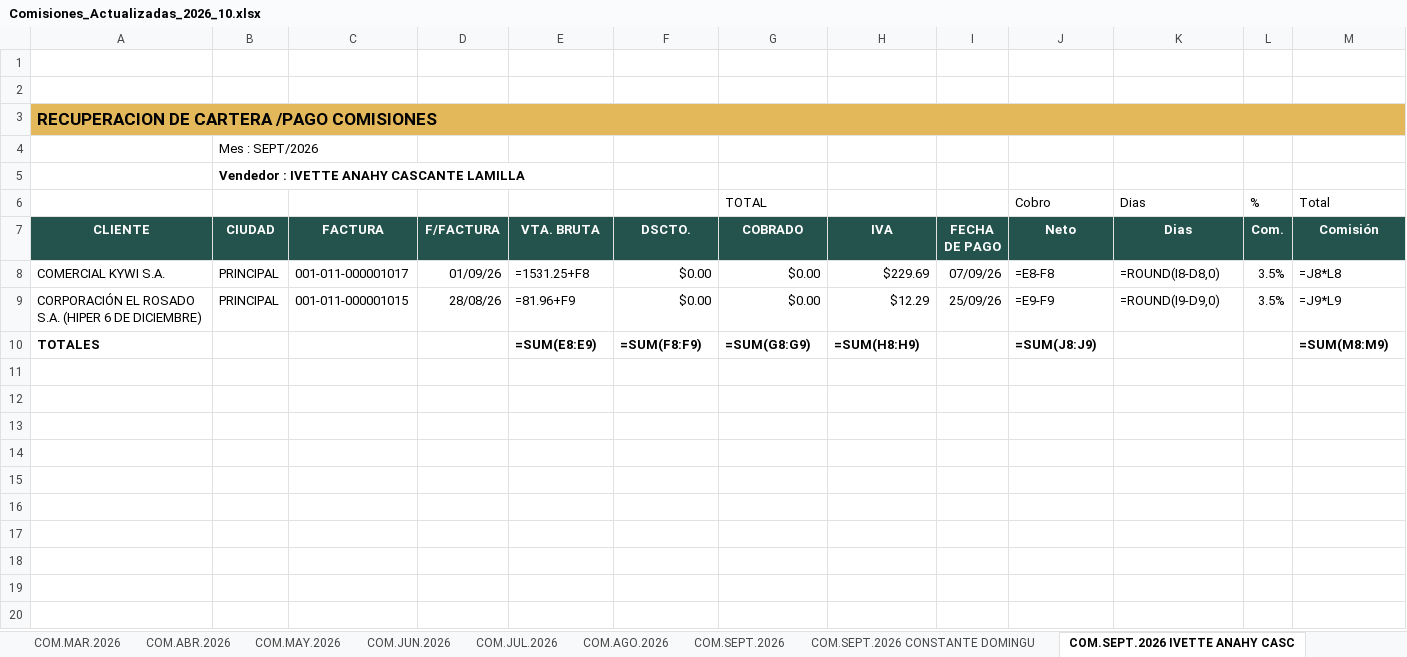
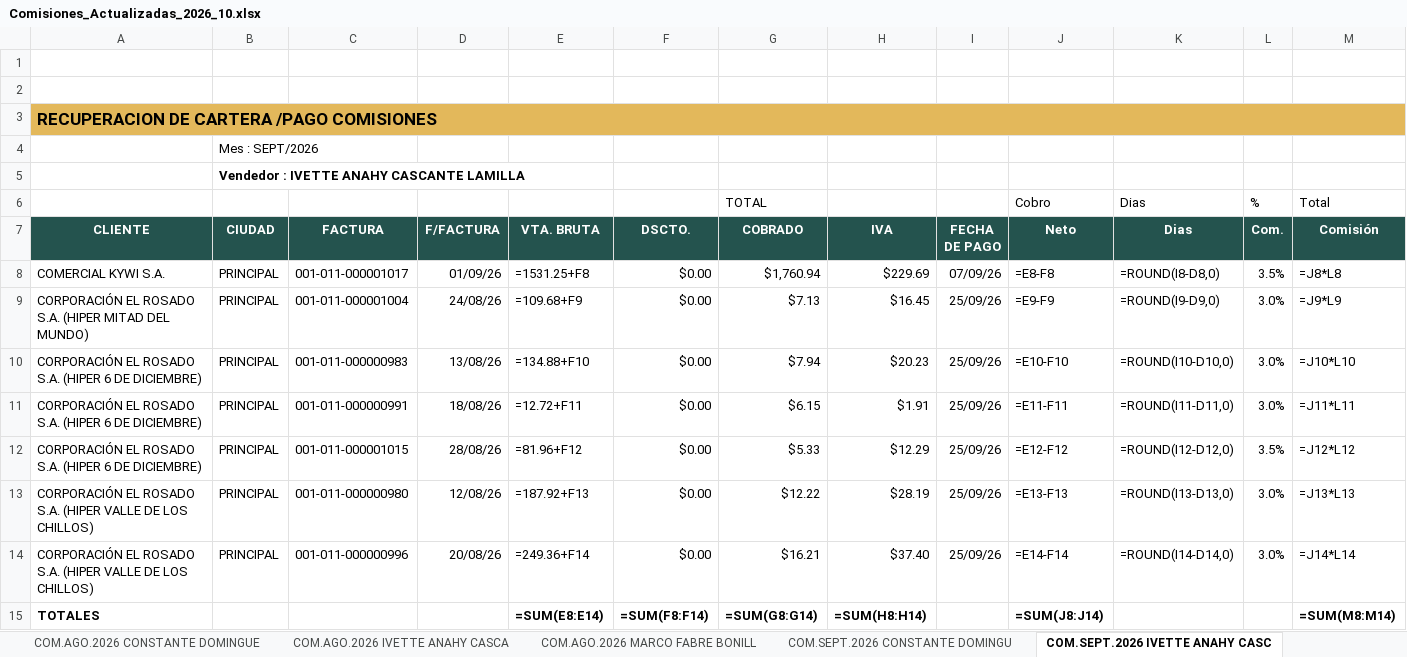
Before and after one commit to christianldev/osakaautomate, an Excel workbook: shared/Comisiones_Actualizadas_2026_10.xlsx, sheet COM.SEPT.2026 IVETTE ANAHY CASC, drawn as a sheet; values as stored, in another font and other column widths than the file's, no borders; formulas without a stored value are shown as written; addresses are those after the commit; the diff names each change by its address in the sheet, - before the commit and + after, or states it on an @@ line.

```diff
--- a/shared/Comisiones_Actualizadas_2026_10.xlsx (sheet COM.SEPT.2026 IVETTE ANAHY CASC)
+++ b/shared/Comisiones_Actualizadas_2026_10.xlsx (sheet COM.SEPT.2026 IVETTE ANAHY CASC)
+sheet tab: COM.AGO.2026 CONSTANTE DOMINGUE
+sheet tab: COM.AGO.2026 IVETTE ANAHY CASCA
+sheet tab: COM.AGO.2026 MARCO FABRE BONILL
-G8 (COBRADO): $0.00
+G8 (COBRADO): $1,760.94
+row 9: CORPORACIÓN EL ROSADO S.A. (HIPER MITAD DEL MUNDO) | PRINCIPAL | 001-011-000001004 | 24/08/26 | =109.68+F9 | $0.00 | $7.13 | $16.45 | 25/09/26 | =E9-F9 | =ROUND(I9-D9,0) | 3.0% | =J9*L9
+row 10: CORPORACIÓN EL ROSADO S.A. (HIPER 6 DE DICIEMBRE) | PRINCIPAL | 001-011-000000983 | 13/08/26 | =134.88+F10 | $0.00 | $7.94 | $20.23 | 25/09/26 | =E10-F10 | =ROUND(I10-D10,0) | 3.0% | =J10*L10
+row 11: CORPORACIÓN EL ROSADO S.A. (HIPER 6 DE DICIEMBRE) | PRINCIPAL | 001-011-000000991 | 18/08/26 | =12.72+F11 | $0.00 | $6.15 | $1.91 | 25/09/26 | =E11-F11 | =ROUND(I11-D11,0) | 3.0% | =J11*L11
-E12 (VTA. BRUTA): =81.96+F9
+E12 (VTA. BRUTA): =81.96+F12
-G12 (COBRADO): $0.00
+G12 (COBRADO): $5.33
-J12 (Neto): =E9-F9
+J12 (Neto): =E12-F12
-K12 (Dias): =ROUND(I9-D9,0)
+K12 (Dias): =ROUND(I12-D12,0)
-M12 (Comisión): =J9*L9
+M12 (Comisión): =J12*L12
+row 13: CORPORACIÓN EL ROSADO S.A. (HIPER VALLE DE LOS CHILLOS) | PRINCIPAL | 001-011-000000980 | 12/08/26 | =187.92+F13 | $0.00 | $12.22 | $28.19 | 25/09/26 | =E13-F13 | =ROUND(I13-D13,0) | 3.0% | =J13*L13
+row 14: CORPORACIÓN EL ROSADO S.A. (HIPER VALLE DE LOS CHILLOS) | PRINCIPAL | 001-011-000000996 | 20/08/26 | =249.36+F14 | $0.00 | $16.21 | $37.40 | 25/09/26 | =E14-F14 | =ROUND(I14-D14,0) | 3.0% | =J14*L14
-E15 (VTA. BRUTA): =SUM(E8:E9)
+E15 (VTA. BRUTA): =SUM(E8:E14)
-F15 (DSCTO.): =SUM(F8:F9)
+F15 (DSCTO.): =SUM(F8:F14)
-G15 (COBRADO): =SUM(G8:G9)
+G15 (COBRADO): =SUM(G8:G14)
-H15 (IVA): =SUM(H8:H9)
+H15 (IVA): =SUM(H8:H14)
-J15 (Neto): =SUM(J8:J9)
+J15 (Neto): =SUM(J8:J14)
-M15 (Comisión): =SUM(M8:M9)
+M15 (Comisión): =SUM(M8:M14)
```
Also changed, not shown: sheet COM.SEPT.2026 CONSTANTE DOMINGU, sheet COM.OCT.2026, sheet COM.SEPT.2026 MARCO FABRE BONIL, sheet COM.OCT.2026 MARCO FABRE BONILL, 10 other files.
